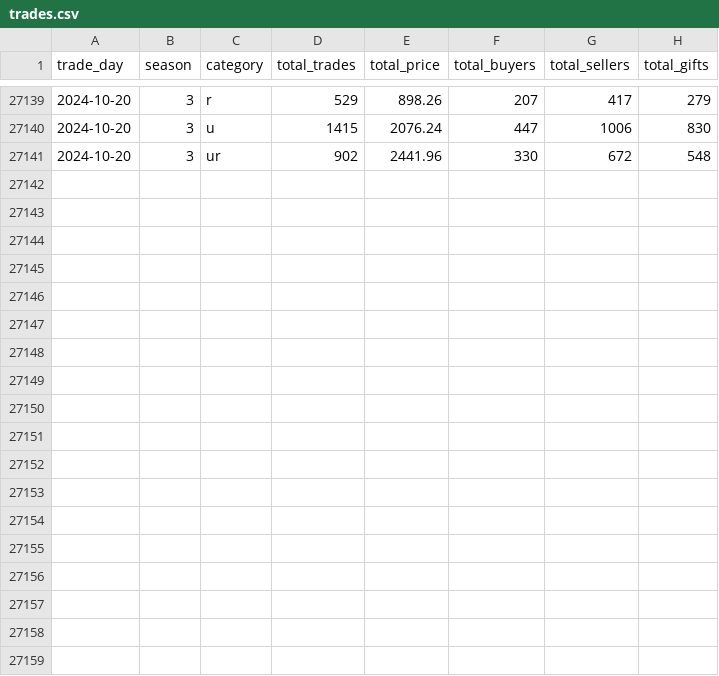
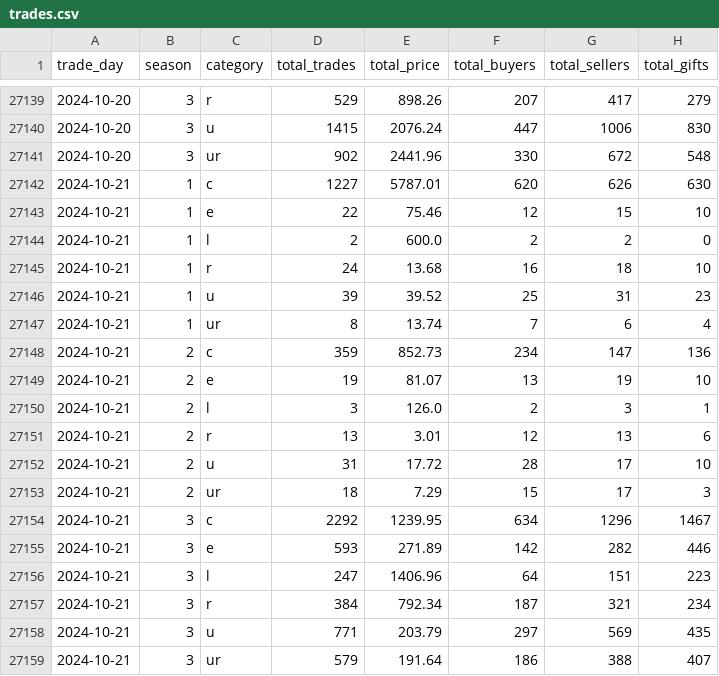
Before and after one commit to Kractero/himari, a CSV file: files/trades.csv, drawn as a sheet; only a part is shown, gaps mark what is left out; the diff names each change by its address in the sheet, - before the commit and + after, or states it on an @@ line.

```diff
--- a/files/trades.csv
+++ b/files/trades.csv
+row 27142: 2024-10-21 | 1 | c | 1227 | 5787.01 | 620 | 626 | 630
+row 27143: 2024-10-21 | 1 | e | 22 | 75.46 | 12 | 15 | 10
+row 27144: 2024-10-21 | 1 | l | 2 | 600.0 | 2 | 2 | 0
+row 27145: 2024-10-21 | 1 | r | 24 | 13.68 | 16 | 18 | 10
+row 27146: 2024-10-21 | 1 | u | 39 | 39.52 | 25 | 31 | 23
+row 27147: 2024-10-21 | 1 | ur | 8 | 13.74 | 7 | 6 | 4
+row 27148: 2024-10-21 | 2 | c | 359 | 852.73 | 234 | 147 | 136
+row 27149: 2024-10-21 | 2 | e | 19 | 81.07 | 13 | 19 | 10
+row 27150: 2024-10-21 | 2 | l | 3 | 126.0 | 2 | 3 | 1
+row 27151: 2024-10-21 | 2 | r | 13 | 3.01 | 12 | 13 | 6
+row 27152: 2024-10-21 | 2 | u | 31 | 17.72 | 28 | 17 | 10
+row 27153: 2024-10-21 | 2 | ur | 18 | 7.29 | 15 | 17 | 3
+row 27154: 2024-10-21 | 3 | c | 2292 | 1239.95 | 634 | 1296 | 1467
+row 27155: 2024-10-21 | 3 | e | 593 | 271.89 | 142 | 282 | 446
+row 27156: 2024-10-21 | 3 | l | 247 | 1406.96 | 64 | 151 | 223
+row 27157: 2024-10-21 | 3 | r | 384 | 792.34 | 187 | 321 | 234
+row 27158: 2024-10-21 | 3 | u | 771 | 203.79 | 297 | 569 | 435
+row 27159: 2024-10-21 | 3 | ur | 579 | 191.64 | 186 | 388 | 407
```
Also changed, not shown: 17 other files.
